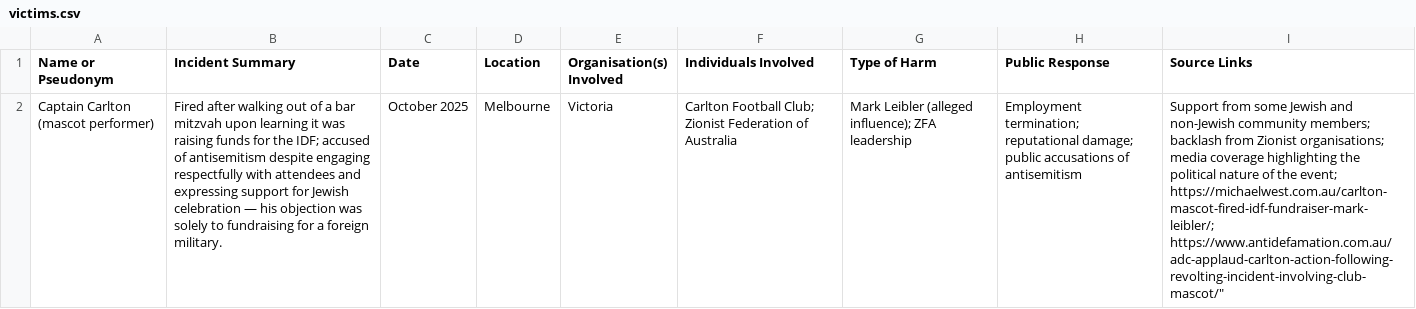
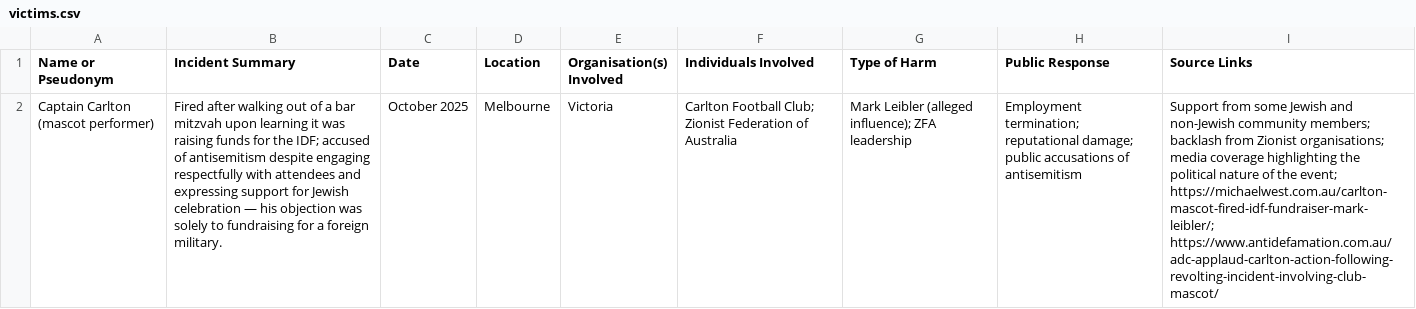
Before and after one commit to VeeOnGubbi/influence-map-australia, a CSV file: victims.csv, drawn as a sheet; the diff names each change by its address in the sheet, - before the commit and + after, or states it on an @@ line.

Commit message:
Update victims.csv

```diff
--- a/victims.csv
+++ b/victims.csv
-I2 (Source Links): …event; https://michaelwest.com.au/carlton-mascot-fired-idf-fundraiser-mark-leibler/; https://www.antidefamation.com.au/adc-applaud-carlton-action-following-revolting-incident-involving-club-mascot/"
+I2 (Source Links): …event; https://michaelwest.com.au/carlton-mascot-fired-idf-fundraiser-mark-leibler/; https://www.antidefamation.com.au/adc-applaud-carlton-action-following-revolting-incident-involving-club-mascot/
```
